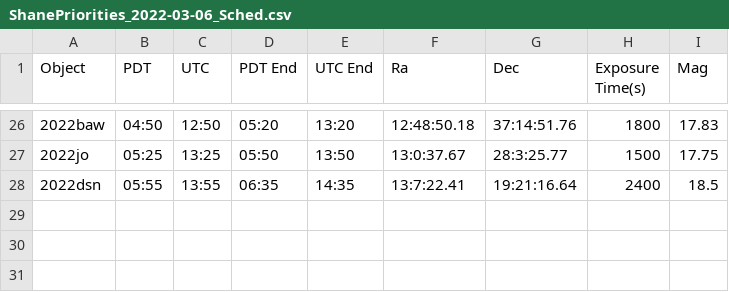
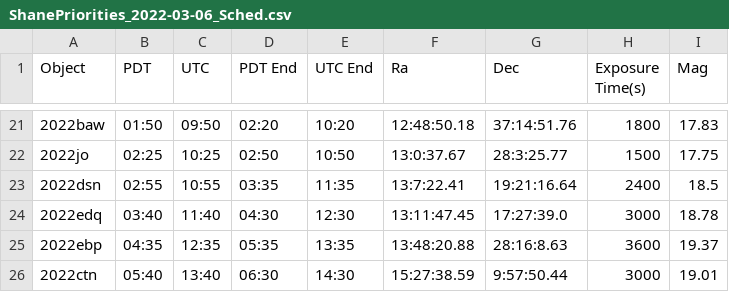
Before and after one commit to Majoburo/YSE_Scheduler, a CSV file: ShanePriorities_2022-03-06_Sched.csv, drawn as a sheet; only a part is shown, gaps mark what is left out; addresses are those after the commit; the diff covers the shown part only; the diff names each change by its address in the sheet, - before the commit and + after, or states it on an @@ line.

```diff
--- a/ShanePriorities_2022-03-06_Sched.csv
+++ b/ShanePriorities_2022-03-06_Sched.csv
-B21 (PDT): 04:50
+B21 (PDT): 01:50
-C21 (UTC): 12:50
+C21 (UTC): 09:50
-D21 (PDT End): 05:20
+D21 (PDT End): 02:20
-E21 (UTC End): 13:20
+E21 (UTC End): 10:20
-B22 (PDT): 05:25
+B22 (PDT): 02:25
-C22 (UTC): 13:25
+C22 (UTC): 10:25
-D22 (PDT End): 05:50
+D22 (PDT End): 02:50
-E22 (UTC End): 13:50
+E22 (UTC End): 10:50
-B23 (PDT): 05:55
+B23 (PDT): 02:55
-C23 (UTC): 13:55
+C23 (UTC): 10:55
-D23 (PDT End): 06:35
+D23 (PDT End): 03:35
-E23 (UTC End): 14:35
+E23 (UTC End): 11:35
+row 24: 2022edq | 03:40 | 11:40 | 04:30 | 12:30 | 13:11:47.45 | 17:27:39.0 | 3000 | 18.78
+row 25: 2022ebp | 04:35 | 12:35 | 05:35 | 13:35 | 13:48:20.88 | 28:16:8.63 | 3600 | 19.37
+row 26: 2022ctn | 05:40 | 13:40 | 06:30 | 14:30 | 15:27:38.59 | 9:57:50.44 | 3000 | 19.01
```
Also changed, not shown: 3 added rows, 8 removed rows and 20 edited cells elsewhere in this file, 3 other files.
